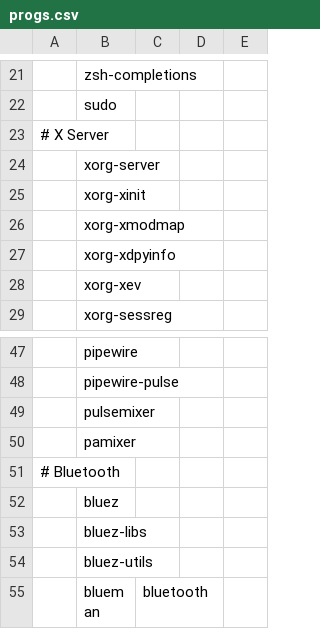
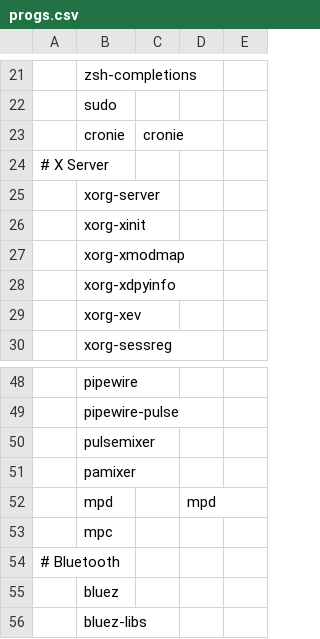
Before and after one commit to SirRippovMaple/provision, a CSV file: larbs/progs.csv, drawn as a sheet; only a part is shown, gaps mark what is left out; the shorter side is filled out with more unchanged rows; the diff names each change by its address in the sheet, - before the commit and + after, or states it on an @@ line.

Commit message:
Add mpc, mpd and cronie.

```diff
--- a/larbs/progs.csv
+++ b/larbs/progs.csv
+row 23:  | cronie | cronie
+row 52:  | mpd |  | mpd
+row 53:  | mpc
```
